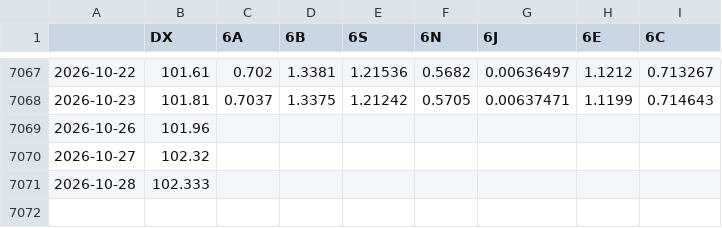
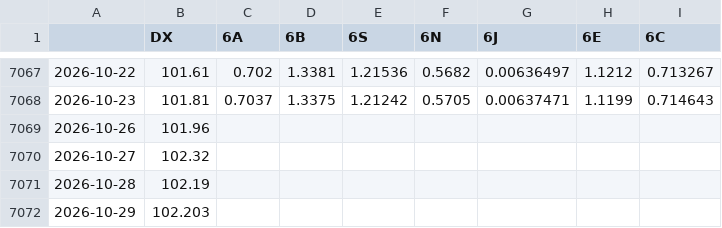
Before and after one commit to fynnluckas-source/trading-dashboard, a CSV file: daten/kurse_tag.csv, drawn as a sheet; only a part is shown, gaps mark what is left out.

```diff
--- a/daten/kurse_tag.csv
+++ b/daten/kurse_tag.csv
@@ -7070,2 +7070,3 @@
 2026-10-27,102.32,,,,,,,
-2026-10-28,102.333,,,,,,,
+2026-10-28,102.19,,,,,,,
+2026-10-29,102.203,,,,,,,
```
Also changed, not shown: daten/kurse_future_tag.csv, daten/makro.csv, 2 other files.
